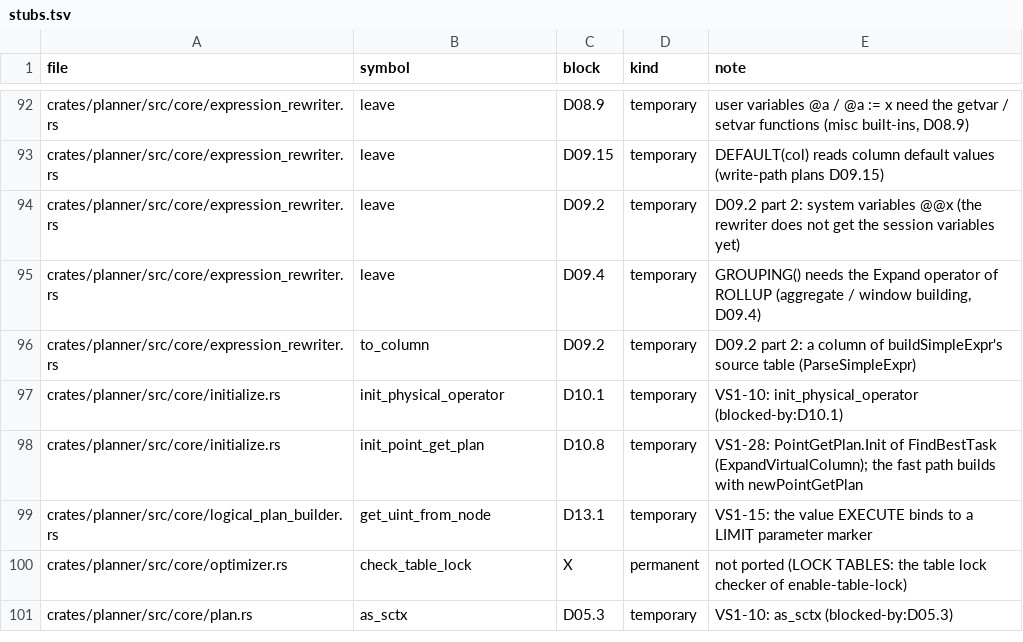
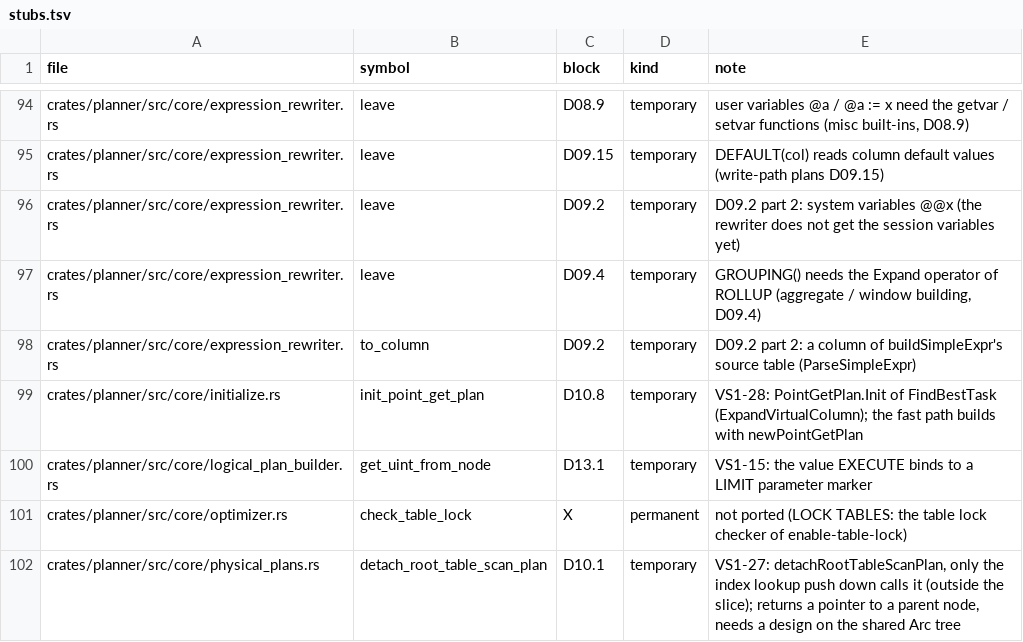
Before and after one commit to dulao5/tidb-rs-tracker, a TSV file: data/stubs.tsv, drawn as a sheet; only a part is shown, gaps mark what is left out; the shorter side is filled out with more unchanged rows; the diff covers the shown part only.

```diff
--- a/data/stubs.tsv
+++ b/data/stubs.tsv
@@ -96,3 +98,2 @@ crates/planner/src/core/expression_rewriter.rs	leave	D09.4	temporary	GROUPING()
 crates/planner/src/core/expression_rewriter.rs	to_column	D09.2	temporary	D09.2 part 2: a column of buildSimpleExpr's source table (ParseSimpleExpr)
-crates/planner/src/core/initialize.rs	init_physical_operator	D10.1	temporary	VS1-10: init_physical_operator (blocked-by:D10.1)
 crates/planner/src/core/initialize.rs	init_point_get_plan	D10.8	temporary	VS1-28: PointGetPlan.Init of FindBestTask (ExpandVirtualColumn); the fast path builds with newPointGetPlan
@@ -100 +101,2 @@ crates/planner/src/core/logical_plan_builder.rs	get_uint_from_node	D13.1	tempora
 crates/planner/src/core/optimizer.rs	check_table_lock	X	permanent	not ported (LOCK TABLES: the table lock checker of enable-table-lock)
+crates/planner/src/core/physical_plans.rs	detach_root_table_scan_plan	D10.1	temporary	VS1-27: detachRootTableScanPlan, only the index lookup push down calls it (outside the slice); returns a pointer to a parent node, needs a design on the shared Arc tree
```
Also changed, not shown: 11 added rows, 3 removed rows and 3 edited cells elsewhere in this file, data/block_parts.tsv, 6 other files.
